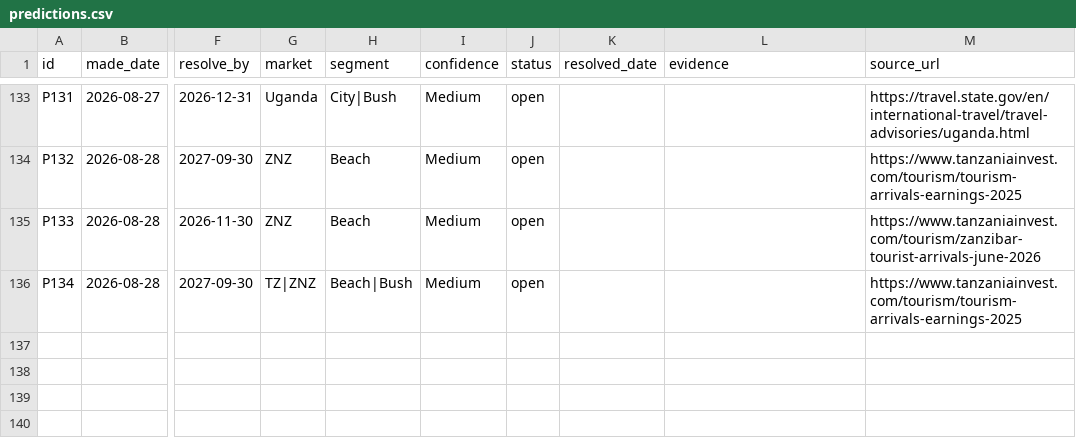
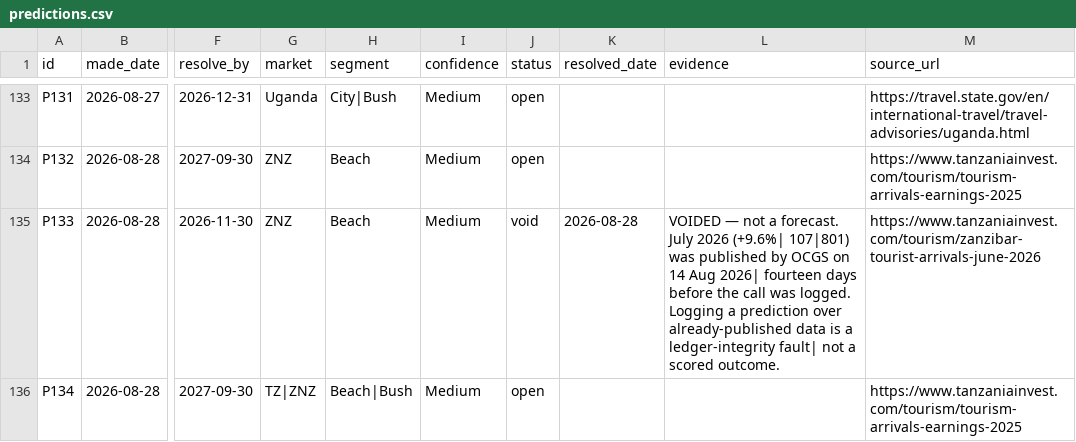
Before and after one commit to ogcollyns-creator/ea-hospitality-pulse, a CSV file: ledger/predictions.csv, drawn as a sheet; only a part is shown, gaps mark what is left out; the diff names each change by its address in the sheet, - before the commit and + after, or states it on an @@ line.

Commit message:
Correction: Zanzibar July 2026 record (OCGS, 14 Aug); void ledger P133

```diff
--- a/ledger/predictions.csv
+++ b/ledger/predictions.csv
-J135 (status): open
+J135 (status): void
-K135 (resolved_date): (empty)
+K135 (resolved_date): 2026-08-28
-L135 (evidence): (empty)
+L135 (evidence): VOIDED — not a forecast. July 2026 (+9.6%| 107|801) was published by OCGS on 14 Aug 2026| fourteen days before the call was logged. Logging a prediction over already-published data is a ledger-integrity fault| not a scored outcome.
```
Also changed, not shown: 31 other files.
